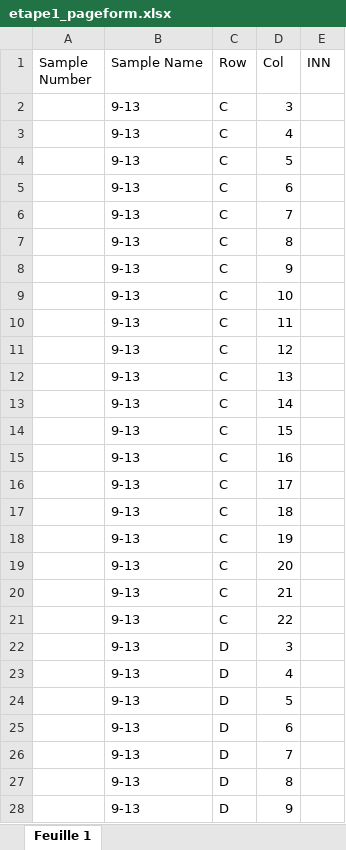
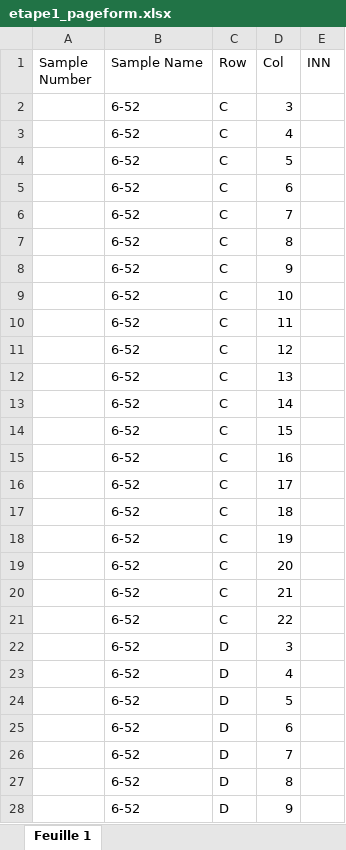
Before and after one commit to jiheneoueslati/Stage_Apteeus, an Excel workbook: Extraction/etape1_pageform.xlsx, sheet Feuille 1, drawn as a sheet; only a part is shown; values as stored, in another font and other column widths than the file's, no borders; the diff covers the shown part only; the diff names each change by its address in the sheet, - before the commit and + after, or states it on an @@ line.

```diff
--- a/Extraction/etape1_pageform.xlsx (sheet Feuille 1)
+++ b/Extraction/etape1_pageform.xlsx (sheet Feuille 1)
-B2:B28 (Sample Name): 9-13
+B2:B28 (Sample Name): 6-52
```
Also changed, not shown: 213 edited cells elsewhere in this sheet, Extraction/etape2bis_conversion.xlsx, Extraction/etape3_recuperation.xlsx, 16 other files.
